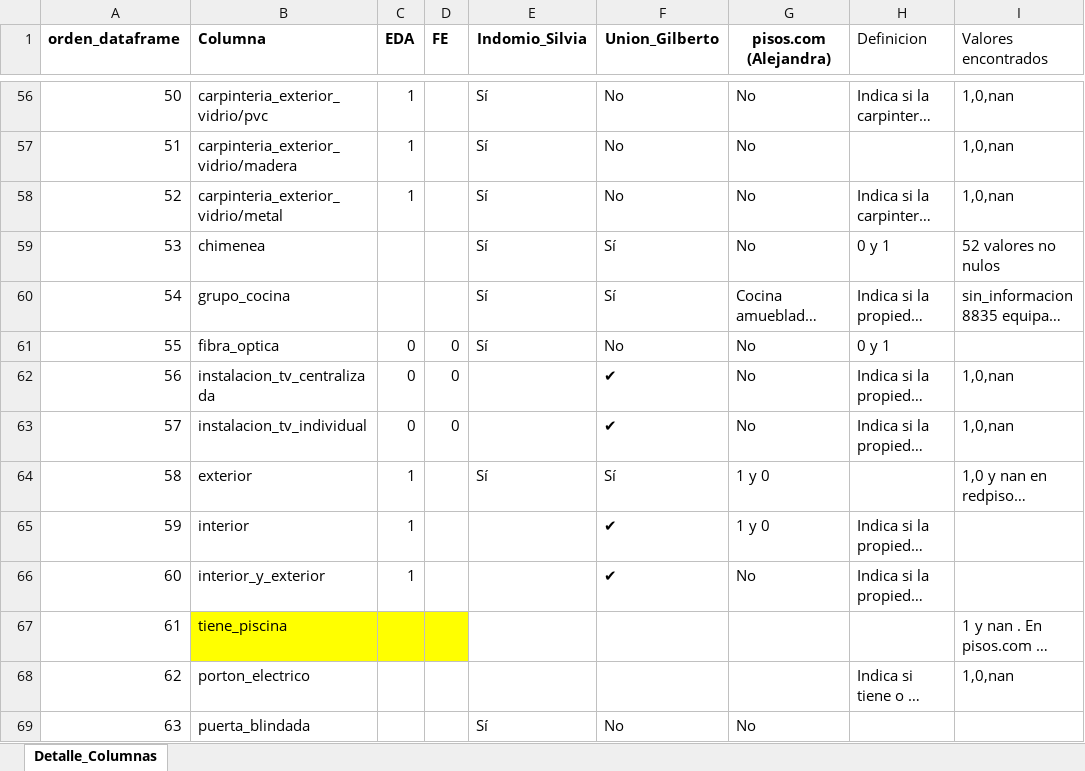
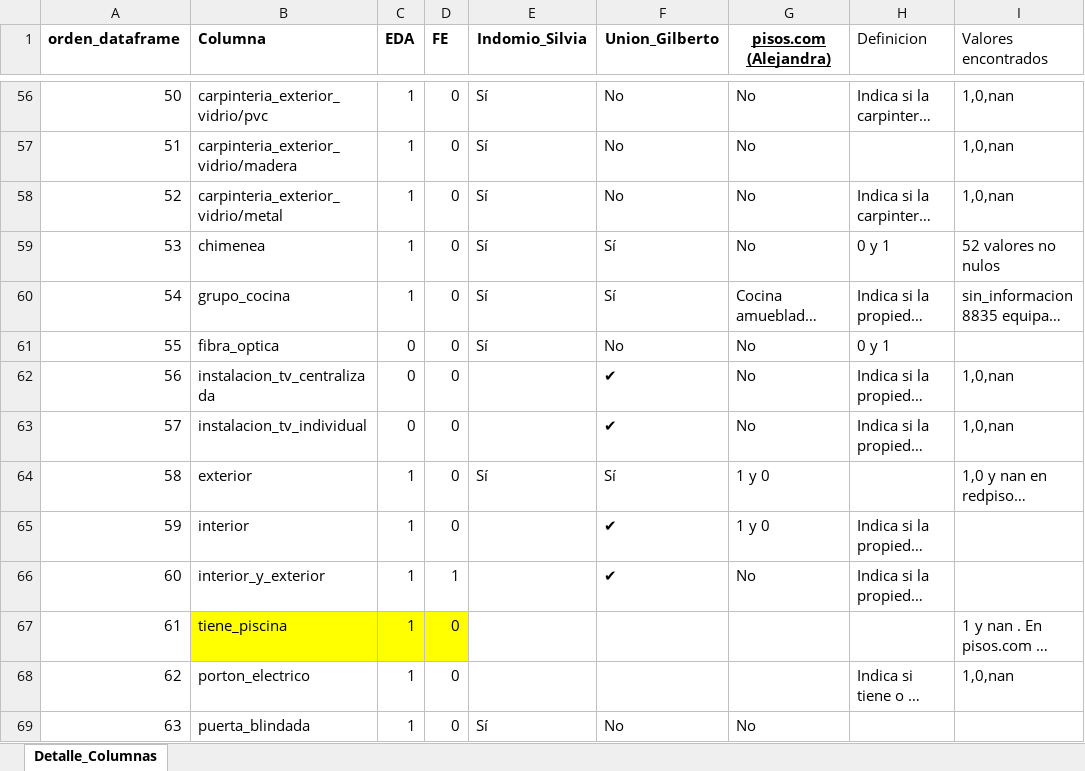
Before and after one commit to avaquerocastro/precios-de-vivienda-madrid, an Excel workbook: codigo/01-preprocesamiento-de-datos/Columnas_Dataset_Pisos.xlsx, sheet Detalle_Columnas, drawn as a sheet; only a part is shown, gaps mark what is left out; long unchanged cells end in …; values as stored, in another font and other column widths than the file's, no borders; charts and pictures not drawn; the diff covers the shown part only; the diff names each change by its address in the sheet, - before the commit and + after, or states it on an @@ line.

Commit message:
Actualizacion de las columnas excel
 Se  llenaron los espacios de las columnas EDA y FE.
 Tambien algunos espacios de descripcion, nulos y tratamiento de algunas filas.

```diff
--- a/codigo/01-preprocesamiento-de-datos/Columnas_Dataset_Pisos.xlsx (sheet Detalle_Columnas)
+++ b/codigo/01-preprocesamiento-de-datos/Columnas_Dataset_Pisos.xlsx (sheet Detalle_Columnas)
-G1 underline: off
+G1 underline: on
-D56:D60 (FE): (empty)
+D56:D60 (FE): 0
-C59:C60 (EDA): (empty)
+C59:C60 (EDA): 1
-D64:D65 (FE): (empty)
+D64:D65 (FE): 0
-D66 (FE): (empty)
+D66 (FE): 1
-C67:C69 (EDA): (empty)
+C67:C69 (EDA): 1
-D67:D69 (FE): (empty)
+D67:D69 (FE): 0
```
Also changed, not shown: 3 added rows, 3 removed rows, 152 edited cells and cell formats elsewhere in this sheet, charts or pictures.
